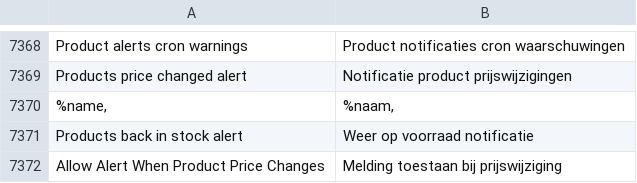
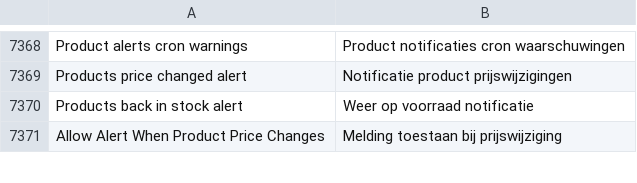
Before and after one commit to magento-l10n/language-nl_BE, a CSV file: nl_BE.csv, drawn as a sheet; only a part is shown, gaps mark what is left out; the diff names each change by its address in the sheet, - before the commit and + after, or states it on an @@ line.

Commit message:
Updating translations from Crowdin.

```diff
--- a/nl_BE.csv
+++ b/nl_BE.csv
-row 7370: %name, | %naam,
```
Also changed, not shown: 1 other file.
